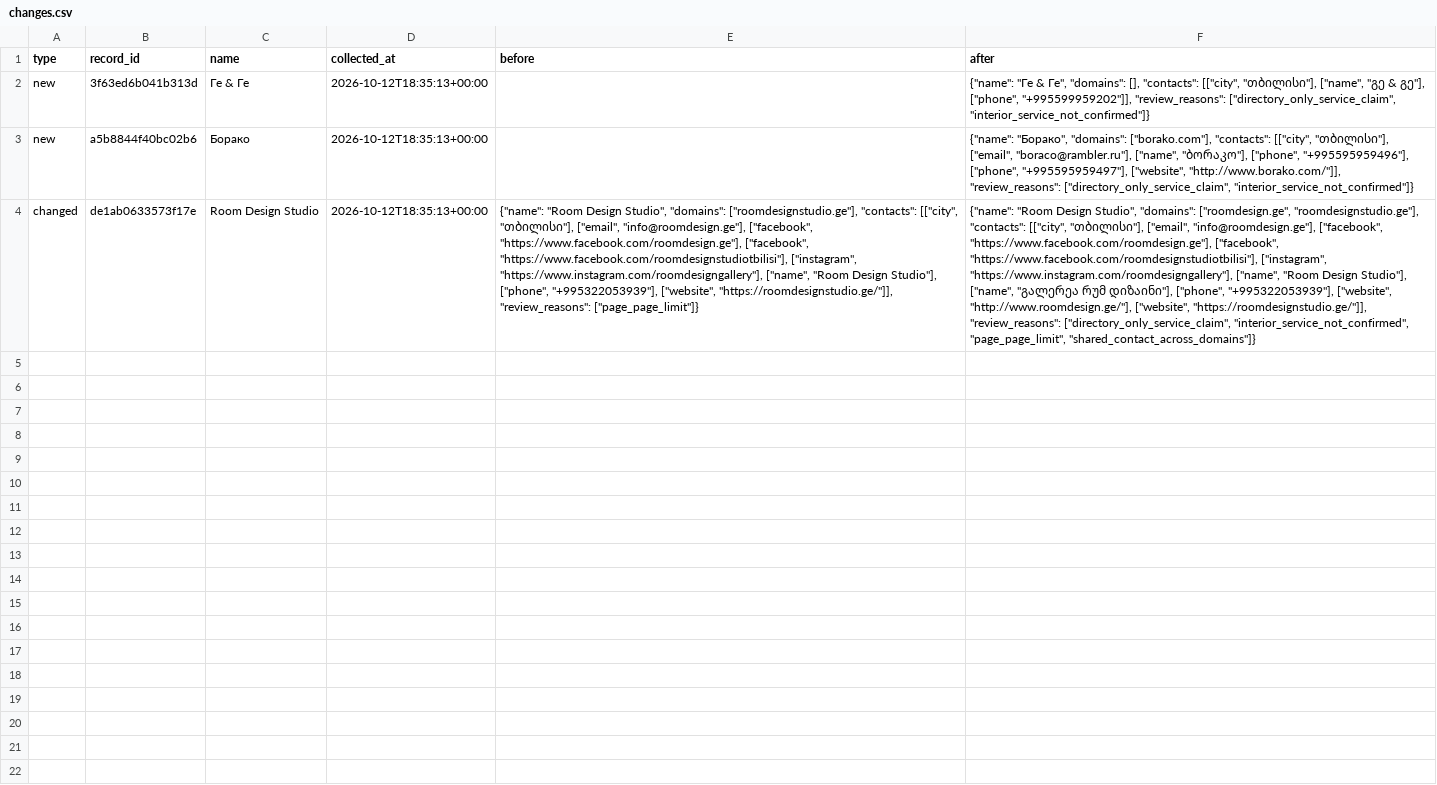
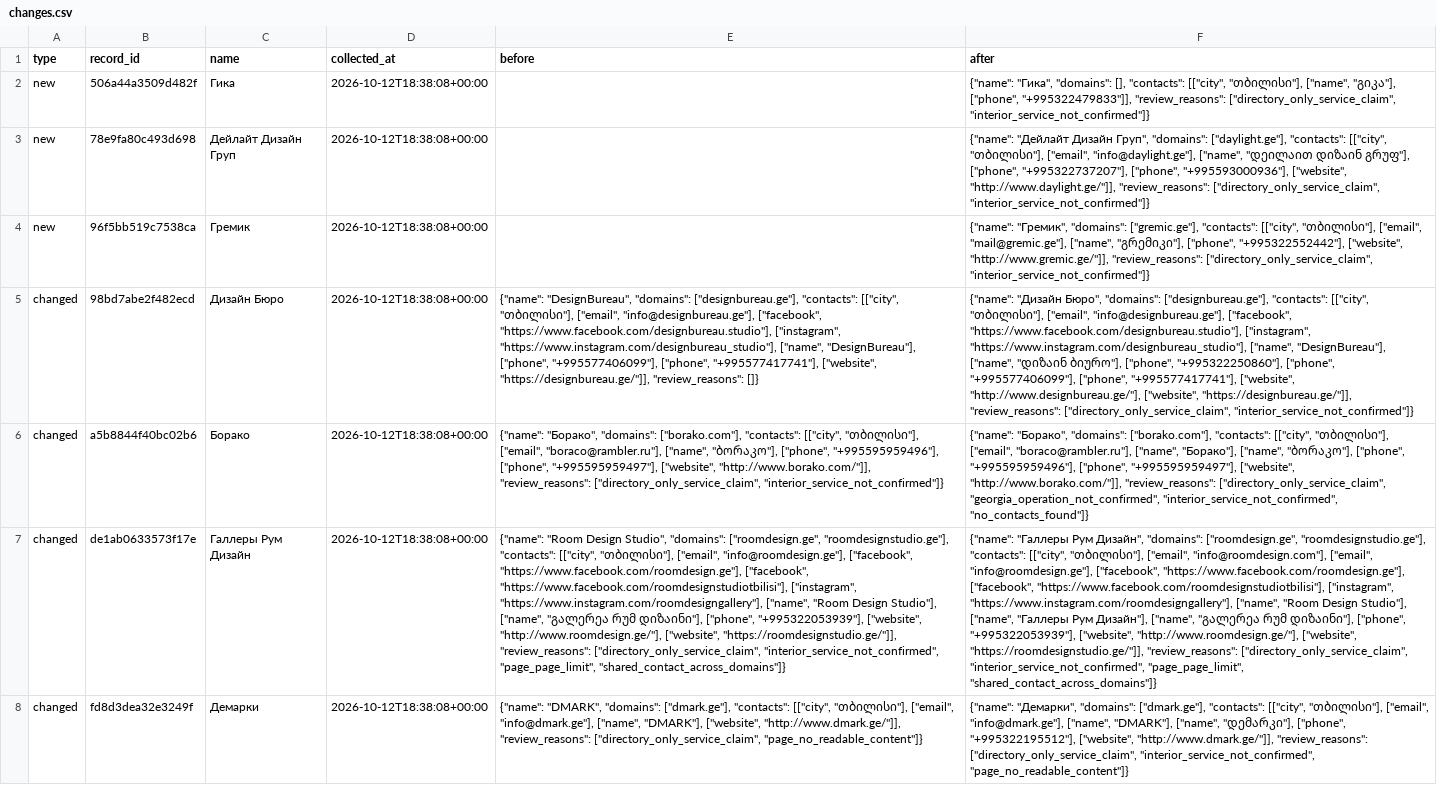
Before and after one commit to kapana22/georgia-interior-contacts, a CSV file: changes.csv, drawn as a sheet; removed rows and columns are numbered as before the commit, all else as after; the diff names each change by its address in the sheet, - before the commit and + after, or states it on an @@ line.

```diff
--- a/changes.csv
+++ b/changes.csv
-row 2: new | 3f63ed6b041b313d | Ге & Ге | 2026-10-12T18:35:13+00:00 |  | {"name": "Ге & Ге", "domains": [], "contacts": [["city", "თბილისი"], ["name", "გე & გე"], ["phone", "+995599959202"]], "review_reasons": ["directory_only_service_claim", "interior_service_not_confirmed"]}
+row 2: new | 506a44a3509d482f | Гика | 2026-10-12T18:38:08+00:00 |  | {"name": "Гика", "domains": [], "contacts": [["city", "თბილისი"], ["name", "გიკა"], ["phone", "+995322479833"]], "review_reasons": ["directory_only_service_claim", "interior_service_not_confirmed"]}
+row 3: new | 78e9fa80c493d698 | Дейлайт Дизайн Груп | 2026-10-12T18:38:08+00:00 |  | {"name": "Дейлайт Дизайн Груп", "domains": ["daylight.ge"], "contacts": [["city", "თბილისი"], ["email", "info@daylight.ge"], ["name", "დეილაით დიზაინ გრუფ"], ["phone", "+995322737207"], ["phone", "+995593000936"], ["website", "http://www.daylight.ge/"]], "review_reasons": ["directory_only_service_claim", "interior_service_not_confirmed"]}
+row 4: new | 96f5bb519c7538ca | Гремик | 2026-10-12T18:38:08+00:00 |  | {"name": "Гремик", "domains": ["gremic.ge"], "contacts": [["city", "თბილისი"], ["email", "mail@gremic.ge"], ["name", "გრემიკი"], ["phone", "+995322552442"], ["website", "http://www.gremic.ge/"]], "review_reasons": ["directory_only_service_claim", "interior_service_not_confirmed"]}
+row 5: changed | 98bd7abe2f482ecd | Дизайн Бюро | 2026-10-12T18:38:08+00:00 | {"name": "DesignBureau", "domains": ["designbureau.ge"], "contacts": [["city", "თბილისი"], ["email", "info@designbureau.ge"], ["facebook", "https://www.facebook.com/designbureau.studio"], ["instagram", "https://www.instagram.com/designbureau_studio"], ["name", "DesignBureau"], ["phone", "+995577406099"], ["phone", "+995577417741"], ["website", "https://designbureau.ge/"]], "review_reasons": []} | {"name": "Дизайн Бюро", "domains": ["designbureau.ge"], "contacts": [["city", "თბილისი"], ["email", "info@designbureau.ge"], ["facebook", "https://www.facebook.com/designbureau.studio"], ["instagram", "https://www.instagram.com/designbureau_studio"], ["name", "DesignBureau"], ["name", "დიზაინ ბიურო"], ["phone", "+995322250860"], ["phone", "+995577406099"], ["phone", "+995577417741"], ["website", "http://www.designbureau.ge/"], ["website", "https://designbureau.ge/"]], "review_reasons": ["directory_only_service_claim", "interior_service_not_confirmed"]}
-A6 (type): new
+A6 (type): changed
-D6:D7 (collected_at): 2026-10-12T18:35:13+00:00
+D6:D7 (collected_at): 2026-10-12T18:38:08+00:00
-E6 (before): (empty)
+E6 (before): {"name": "Борако", "domains": ["borako.com"], "contacts": [["city", "თბილისი"], ["email", "boraco@rambler.ru"], ["name", "ბორაკო"], ["phone", "+995595959496"], ["phone", "+995595959497"], ["website", "http://www.borako.com/"]], "review_reasons": ["directory_only_service_claim", "interior_service_not_confirmed"]}
-F6 (after): …"boraco@rambler.ru"], ["name", "ბორაკო"], ["phone", "+995595959496"], ["phone", "+995595959497"], ["website", "http://www.borako.com/"]], "review_reasons": ["directory_only_service_claim", "interior_service_not_confirmed"]}
+F6 (after): …"boraco@rambler.ru"], ["name", "Борако"], ["name", "ბორაკო"], ["phone", "+995595959496"], ["phone", "+995595959497"], ["website", "http://www.borako.com/"]], "review_reasons": ["directory_only_service_claim", "georgia_operation_not_confirmed", "interior_service_not_confirmed", "no_contacts_found"]}
-C7 (name): Room Design Studio
+C7 (name): Галлеры Рум Дизайн
-E7 (before): …Studio", "domains": ["roomdesignstudio.ge"], "contacts": [["city", "თბილისი"], ["email", "info@roomdesign.ge"], ["facebook", "https://www.facebook.com/roomdesign.ge"], ["facebook", "https://www.facebook.com/roomdesignstudiotbilisi"], ["instagram", "https://www.instagram.com/roomdesigngallery"], ["name", "Room Design Studio"], ["phone", "+995322053939"], ["website", "https://roomdesignstudio.ge/"]], "review_reasons": ["page_page_limit"]}
+E7 (before): …Studio", "domains": ["roomdesign.ge", "roomdesignstudio.ge"], "contacts": [["city", "თბილისი"], ["email", "info@roomdesign.ge"], ["facebook", "https://www.facebook.com/roomdesign.ge"], ["facebook", "https://www.facebook.com/roomdesignstudiotbilisi"], ["instagram", "https://www.instagram.com/roomdesigngallery"], ["name", "Room Design Studio"], ["name", "გალერეა რუმ დიზაინი"], ["phone", "+995322053939"], ["website", "http://www.roomdesign.ge/"], ["website", "https://roomdesignstudio.ge/"]], "review_reasons": ["directory_only_service_claim", "interior_service_not_confirmed", "page_page_limit", "shared_contact_across_domains"]}
-F7 (after): {"name": "Room Design Studio", "domains": ["roomdesign.ge", "roomdesignstudio.ge"], "contacts": [["city", "თბილისი"], ["email", "info@roomdesign.ge"], ["facebook", "https://www.facebook.com/roomdesign.ge"], ["facebook", "https://www.facebook.com/roomdesignstudiotbilisi"], ["instagram", "https://www.instagram.com/roomdesigngallery"], ["name", "Room Design Studio"], ["name", "გალერეა…
+F7 (after): {"name": "Галлеры Рум Дизайн", "domains": ["roomdesign.ge", "roomdesignstudio.ge"], "contacts": [["city", "თბილისი"], ["email", "info@roomdesign.com"], ["email", "info@roomdesign.ge"], ["facebook", "https://www.facebook.com/roomdesign.ge"], ["facebook", "https://www.facebook.com/roomdesignstudiotbilisi"], ["instagram", "https://www.instagram.com/roomdesigngallery"], ["name", "Room Design Studio"], ["name", "Галлеры Рум Дизайн"], ["name", "გალერეა…
+row 8: changed | fd8d3dea32e3249f | Демарки | 2026-10-12T18:38:08+00:00 | {"name": "DMARK", "domains": ["dmark.ge"], "contacts": [["city", "თბილისი"], ["email", "info@dmark.ge"], ["name", "DMARK"], ["website", "http://www.dmark.ge/"]], "review_reasons": ["directory_only_service_claim", "page_no_readable_content"]} | {"name": "Демарки", "domains": ["dmark.ge"], "contacts": [["city", "თბილისი"], ["email", "info@dmark.ge"], ["name", "DMARK"], ["name", "დემარკი"], ["phone", "+995322195512"], ["website", "http://www.dmark.ge/"]], "review_reasons": ["directory_only_service_claim", "interior_service_not_confirmed", "page_no_readable_content"]}
```
Also changed, not shown: 6 other files.
